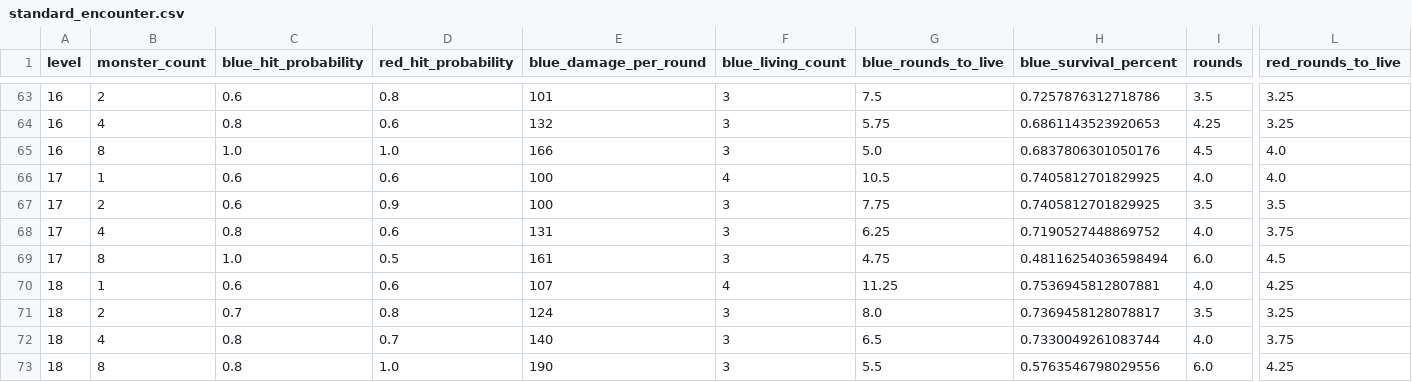
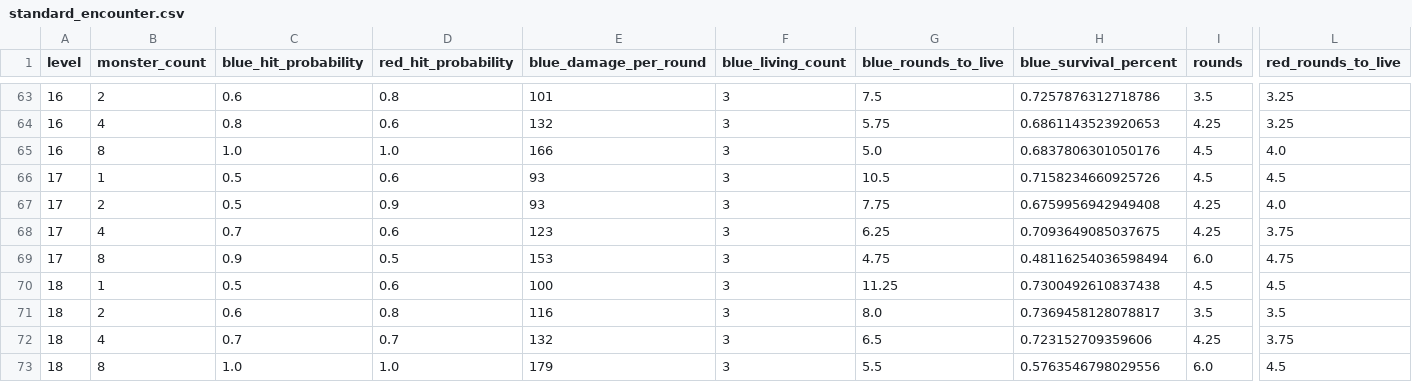
Before and after one commit to Vadskye/Rise, a CSV file: rust/combat_results/standard_encounter.csv, drawn as a sheet; only a part is shown, gaps mark what is left out; the diff covers the shown part only; the diff names each change by its address in the sheet, - before the commit and + after, or states it on an @@ line.

```diff
--- a/rust/combat_results/standard_encounter.csv
+++ b/rust/combat_results/standard_encounter.csv
-C66:C67 (blue_hit_probability): 0.6
+C66:C67 (blue_hit_probability): 0.5
-E66:E67 (blue_damage_per_round): 100
+E66:E67 (blue_damage_per_round): 93
-F66 (blue_living_count): 4
+F66 (blue_living_count): 3
-H66 (blue_survival_percent): 0.7405812701829925
+H66 (blue_survival_percent): 0.7158234660925726
-I66 (rounds): 4.0
+I66 (rounds): 4.5
-L66 (red_rounds_to_live): 4.0
+L66 (red_rounds_to_live): 4.5
-H67 (blue_survival_percent): 0.7405812701829925
+H67 (blue_survival_percent): 0.6759956942949408
-I67 (rounds): 3.5
+I67 (rounds): 4.25
-L67 (red_rounds_to_live): 3.5
+L67 (red_rounds_to_live): 4.0
-C68 (blue_hit_probability): 0.8
+C68 (blue_hit_probability): 0.7
-E68 (blue_damage_per_round): 131
+E68 (blue_damage_per_round): 123
-H68 (blue_survival_percent): 0.7190527448869752
+H68 (blue_survival_percent): 0.7093649085037675
-I68 (rounds): 4.0
+I68 (rounds): 4.25
-C69 (blue_hit_probability): 1.0
+C69 (blue_hit_probability): 0.9
-E69 (blue_damage_per_round): 161
+E69 (blue_damage_per_round): 153
-L69 (red_rounds_to_live): 4.5
+L69 (red_rounds_to_live): 4.75
-C70 (blue_hit_probability): 0.6
+C70 (blue_hit_probability): 0.5
-E70 (blue_damage_per_round): 107
+E70 (blue_damage_per_round): 100
-F70 (blue_living_count): 4
+F70 (blue_living_count): 3
-H70 (blue_survival_percent): 0.7536945812807881
+H70 (blue_survival_percent): 0.7300492610837438
-I70 (rounds): 4.0
+I70 (rounds): 4.5
-L70 (red_rounds_to_live): 4.25
+L70 (red_rounds_to_live): 4.5
-C71 (blue_hit_probability): 0.7
+C71 (blue_hit_probability): 0.6
-E71 (blue_damage_per_round): 124
+E71 (blue_damage_per_round): 116
-L71 (red_rounds_to_live): 3.25
+L71 (red_rounds_to_live): 3.5
-C72 (blue_hit_probability): 0.8
+C72 (blue_hit_probability): 0.7
-E72 (blue_damage_per_round): 140
+E72 (blue_damage_per_round): 132
-H72 (blue_survival_percent): 0.7330049261083744
+H72 (blue_survival_percent): 0.723152709359606
-I72 (rounds): 4.0
+I72 (rounds): 4.25
-C73 (blue_hit_probability): 0.8
+C73 (blue_hit_probability): 1.0
-E73 (blue_damage_per_round): 190
+E73 (blue_damage_per_round): 179
-L73 (red_rounds_to_live): 4.25
+L73 (red_rounds_to_live): 4.5
```
Also changed, not shown: 47 edited cells elsewhere in this file, rust/combat_results/difficult_encounter.csv, 9 other files.
